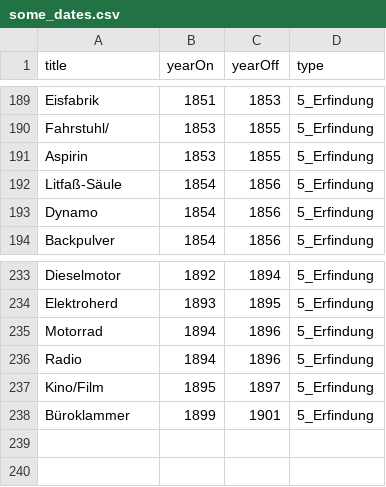
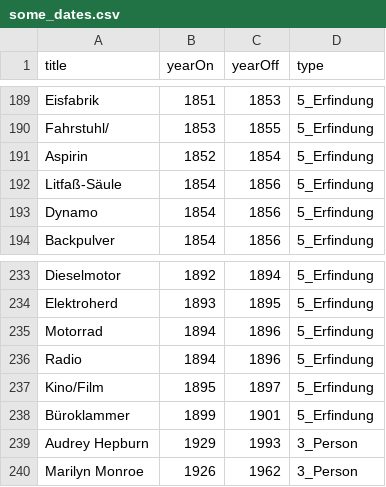
Before and after one commit to NicoleEic/Brain_and_Code, a CSV file: timeline/some_dates.csv, drawn as a sheet; only a part is shown, gaps mark what is left out; the diff names each change by its address in the sheet, - before the commit and + after, or states it on an @@ line.

Commit message:
some changes, images in timeline

```diff
--- a/timeline/some_dates.csv
+++ b/timeline/some_dates.csv
-B191 (yearOn): 1853
+B191 (yearOn): 1852
-C191 (yearOff): 1855
+C191 (yearOff): 1854
+row 239: Audrey Hepburn | 1929 | 1993 | 3_Person
+row 240: Marilyn Monroe | 1926 | 1962 | 3_Person
```
Also changed, not shown: 9 other files.
